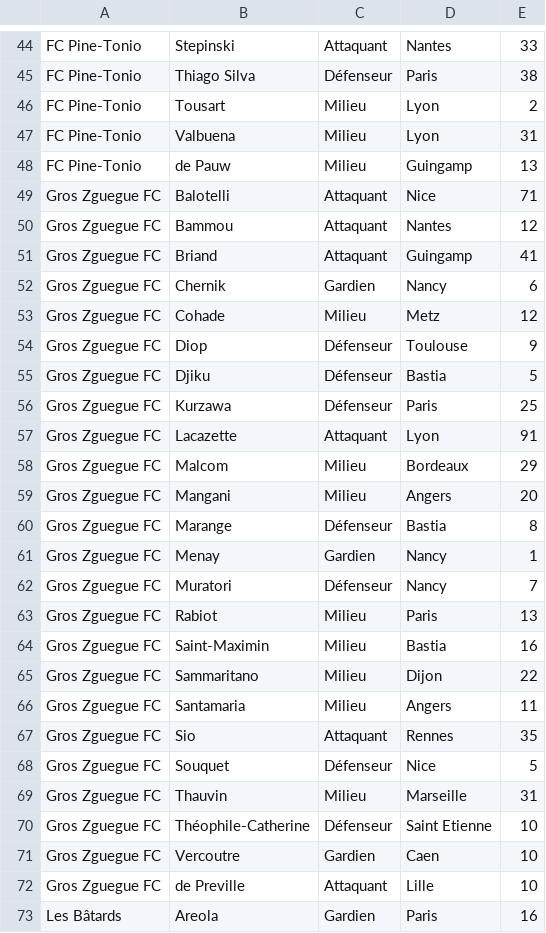
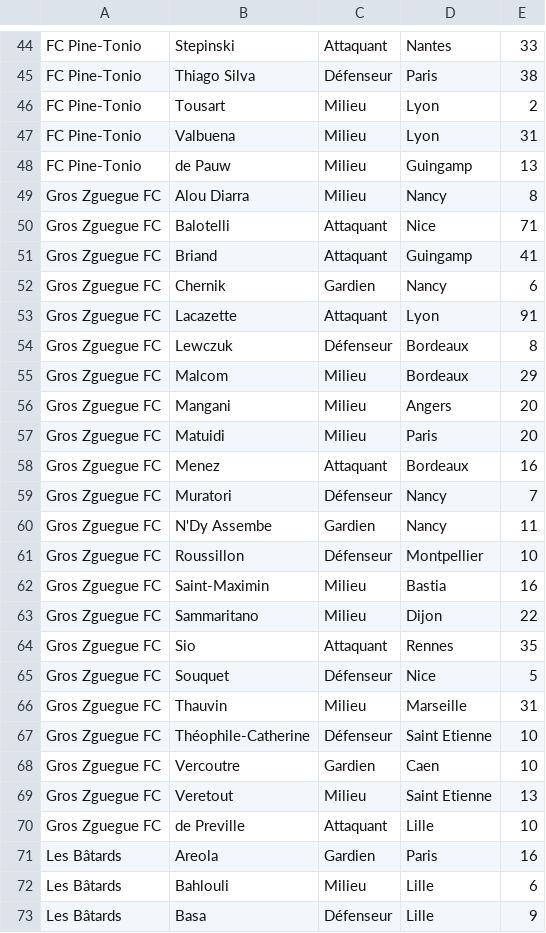
Before and after one commit to hdurix/mpg, a CSV file: mpg-fr.csv, drawn as a sheet; only a part is shown, gaps mark what is left out; the shorter side is filled out with more unchanged rows; removed rows and columns are numbered as before the commit, all else as after; the diff names each change by its address in the sheet, - before the commit and + after, or states it on an @@ line.

Commit message:
automatical commit

```diff
--- a/mpg-fr.csv
+++ b/mpg-fr.csv
+row 49: Gros Zguegue FC | Alou Diarra | Milieu | Nancy | 8
-row 50: Gros Zguegue FC | Bammou | Attaquant | Nantes | 12
-row 53: Gros Zguegue FC | Cohade | Milieu | Metz | 12
-row 54: Gros Zguegue FC | Diop | Défenseur | Toulouse | 9
-row 55: Gros Zguegue FC | Djiku | Défenseur | Bastia | 5
-row 56: Gros Zguegue FC | Kurzawa | Défenseur | Paris | 25
+row 54: Gros Zguegue FC | Lewczuk | Défenseur | Bordeaux | 8
-row 60: Gros Zguegue FC | Marange | Défenseur | Bastia | 8
-row 61: Gros Zguegue FC | Menay | Gardien | Nancy | 1
+row 57: Gros Zguegue FC | Matuidi | Milieu | Paris | 20
+row 58: Gros Zguegue FC | Menez | Attaquant | Bordeaux | 16
-row 63: Gros Zguegue FC | Rabiot | Milieu | Paris | 13
+row 60: Gros Zguegue FC | N'Dy Assembe | Gardien | Nancy | 11
+row 61: Gros Zguegue FC | Roussillon | Défenseur | Montpellier | 10
-row 66: Gros Zguegue FC | Santamaria | Milieu | Angers | 11
+row 69: Gros Zguegue FC | Veretout | Milieu | Saint Etienne | 13
```
